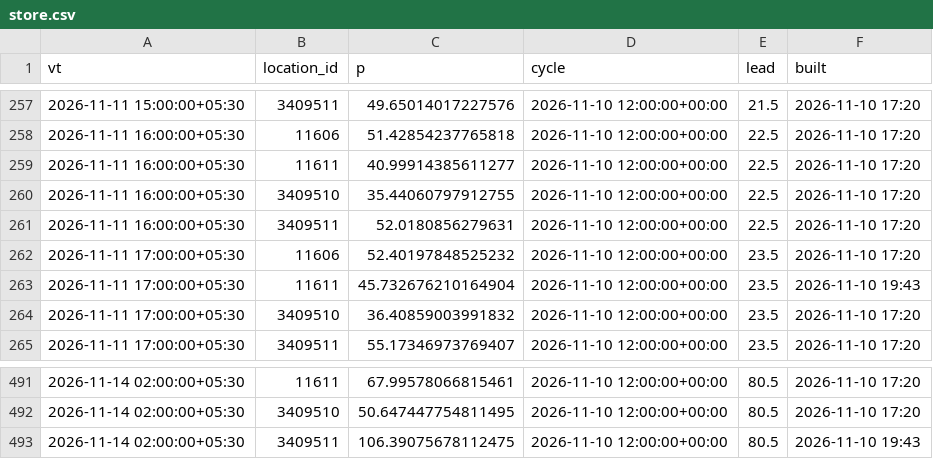
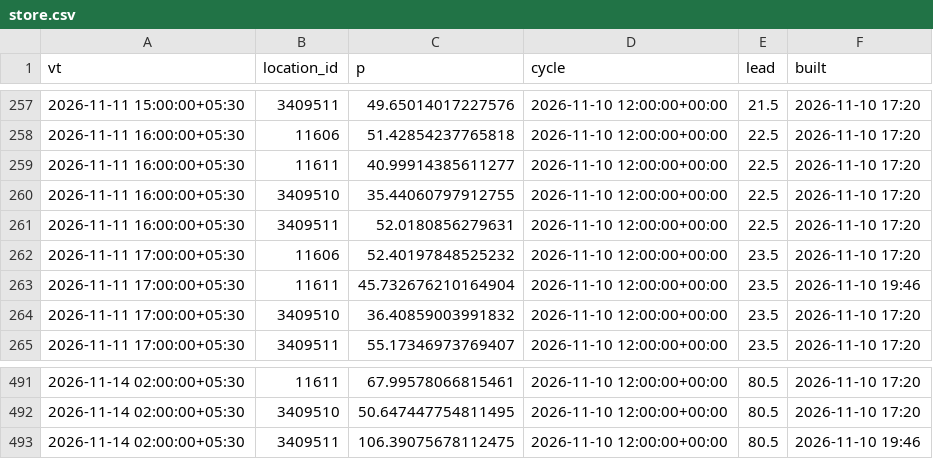
Before and after one commit to Avi36005/Mumbai-Data-Challenge-2026, a CSV file: cloud/store.csv, drawn as a sheet; only a part is shown, gaps mark what is left out.

Commit message:
Cloud forecast update 2026-11-11 01:18 IST

```diff
--- a/cloud/store.csv
+++ b/cloud/store.csv
@@ -262,3 +262,3 @@ vt,location_id,p,cycle,lead,built
 2026-11-11 17:00:00+05:30,11606,52.40197848525232,2026-11-10 12:00:00+00:00,23.5,2026-11-10 17:20
-2026-11-11 17:00:00+05:30,11611,45.732676210164904,2026-11-10 12:00:00+00:00,23.5,2026-11-10 19:43
+2026-11-11 17:00:00+05:30,11611,45.732676210164904,2026-11-10 12:00:00+00:00,23.5,2026-11-10 19:46
 2026-11-11 17:00:00+05:30,3409510,36.40859003991832,2026-11-10 12:00:00+00:00,23.5,2026-11-10 17:20
@@ -492,2 +492,2 @@ vt,location_id,p,cycle,lead,built
 2026-11-14 02:00:00+05:30,3409510,50.647447754811495,2026-11-10 12:00:00+00:00,80.5,2026-11-10 17:20
-2026-11-14 02:00:00+05:30,3409511,106.39075678112475,2026-11-10 12:00:00+00:00,80.5,2026-11-10 19:43
+2026-11-14 02:00:00+05:30,3409511,106.39075678112475,2026-11-10 12:00:00+00:00,80.5,2026-11-10 19:46
```
Also changed, not shown: 2 other files.
